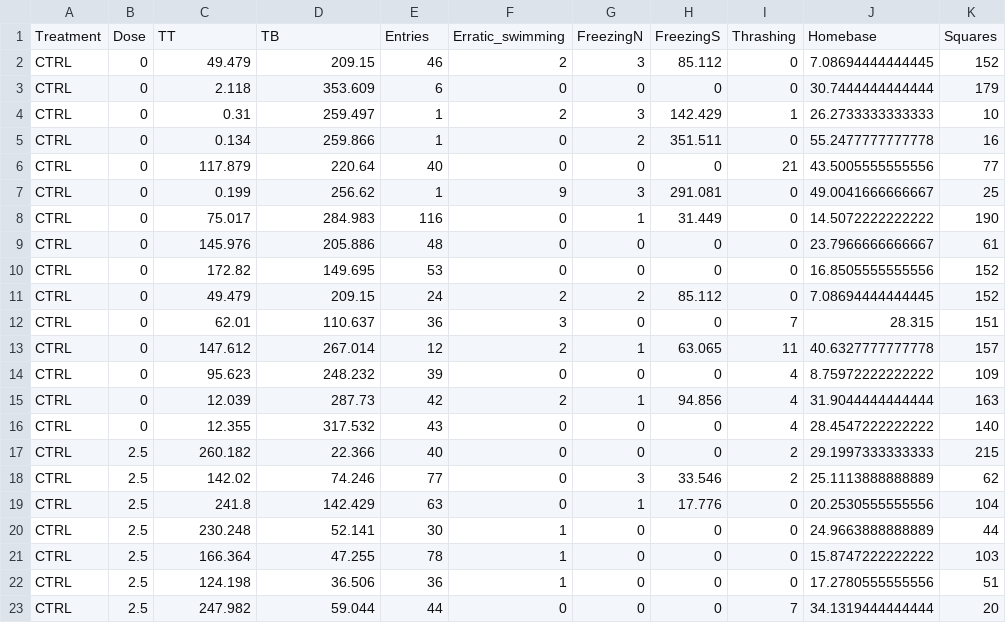
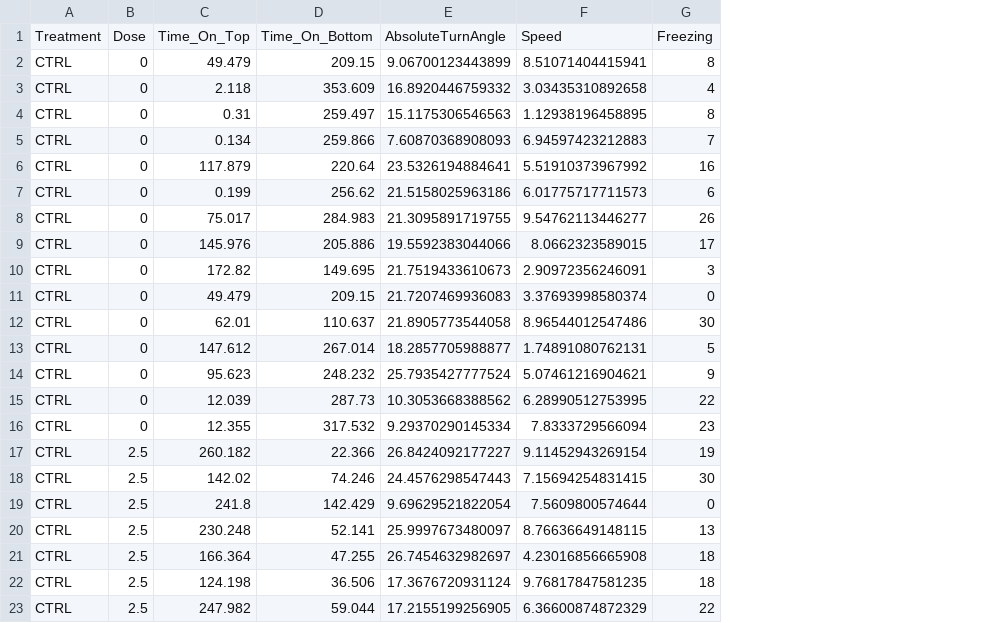
Before and after one commit to lanec-unifesspa/5-HT-CAS, a CSV file: data/fluoxetine/FLX_during_exposure.csv, drawn as a sheet; only a part is shown; removed rows and columns are numbered as before the commit, all else as after; the diff covers the shown part only; the diff names each change by its address in the sheet, - before the commit and + after, or states it on an @@ line.

Commit message:
Add files via upload

```diff
--- a/data/fluoxetine/FLX_during_exposure.csv
+++ b/data/fluoxetine/FLX_during_exposure.csv
+column E, rows 2-23: 9.06700123443899 | 16.8920446759332 | 15.1175306546563 | 7.60870368908093 | 23.5326194884641 | 21.5158025963186 | 21.3095891719755 | 19.5592383044066 | 21.7519433610673 | 21.7207469936083 | 21.8905773544058 | 18.2857705988877 | 25.7935427777524 | 10.3053668388562 | 9.29370290145334 | 26.8424092177227 | 24.4576298547443 | 9.69629521822054 | 25.9997673480097 | 26.7454632982697 | 17.3676720931124 | 17.2155199256905
+column F, rows 2-23: 8.51071404415941 | 3.03435310892658 | 1.12938196458895 | 6.94597423212883 | 5.51910373967992 | 6.01775717711573 | 9.54762113446277 | 8.0662323589015 | 2.90972356246091 | 3.37693998580374 | 8.96544012547486 | 1.74891080762131 | 5.07461216904621 | 6.28990512753995 | 7.8333729566094 | 9.11452943269154 | 7.15694254831415 | 7.5609800574644 | 8.76636649148115 | 4.23016856665908 | 9.76817847581235 | 6.36600874872329
-column F, rows 2-23: 2 | 0 | 2 | 0 | 0 | 9 | 0 | 0 | 0 | 2 | 3 | 2 | 0 | 2 | 0 | 0 | 0 | 0 | 1 | 1 | 1 | 0
-column G, rows 2-23: 3 | 0 | 3 | 2 | 0 | 3 | 1 | 0 | 0 | 2 | 0 | 1 | 0 | 1 | 0 | 0 | 3 | 1 | 0 | 0 | 0 | 0
-column H, rows 2-23: 85.112 | 0 | 142.429 | 351.511 | 0 | 291.081 | 31.449 | 0 | 0 | 85.112 | 0 | 63.065 | 0 | 94.856 | 0 | 0 | 33.546 | 17.776 | 0 | 0 | 0 | 0
-column I, rows 2-23: 0 | 0 | 1 | 0 | 21 | 0 | 0 | 0 | 0 | 0 | 7 | 11 | 4 | 4 | 4 | 2 | 2 | 0 | 0 | 0 | 0 | 7
-column J, rows 2-23: 7.08694444444445 | 30.7444444444444 | 26.2733333333333 | 55.2477777777778 | 43.5005555555556 | 49.0041666666667 | 14.5072222222222 | 23.7966666666667 | 16.8505555555556 | 7.08694444444445 | 28.315 | 40.6327777777778 | 8.75972222222222 | 31.9044444444444 | 28.4547222222222 | 29.1997333333333 | 25.1113888888889 | 20.2530555555556 | 24.9663888888889 | 15.8747222222222 | 17.2780555555556 | 34.1319444444444
-column K, rows 2-23: 152 | 179 | 10 | 16 | 77 | 25 | 190 | 61 | 152 | 152 | 151 | 157 | 109 | 163 | 140 | 215 | 62 | 104 | 44 | 103 | 51 | 20
-row 1: Treatment | Dose | TT | TB | Entries | Erratic_swimming | FreezingN | FreezingS | Thrashing | Homebase | Squares
+row 1: Treatment | Dose | Time_On_Top | Time_On_Bottom | AbsoluteTurnAngle | Speed | Freezing
-G2: 46
+G2: 8
-G3: 6
+G3: 4
-G4: 1
+G4: 8
-G5: 1
+G5: 7
-G6: 40
+G6: 16
-G7: 1
+G7: 6
-G8: 116
+G8: 26
-G9: 48
+G9: 17
-G10: 53
+G10: 3
-G11: 24
+G11: 0
-G12: 36
+G12: 30
-G13: 12
+G13: 5
-G14: 39
+G14: 9
-G15: 42
+G15: 22
-G16: 43
+G16: 23
-G17: 40
+G17: 19
-G18: 77
+G18: 30
-G19: 63
+G19: 0
-G20: 30
+G20: 13
-G21: 78
+G21: 18
-G22: 36
+G22: 18
-G23: 44
+G23: 22
```
Also changed, not shown: 68 edited cells elsewhere in this file.
